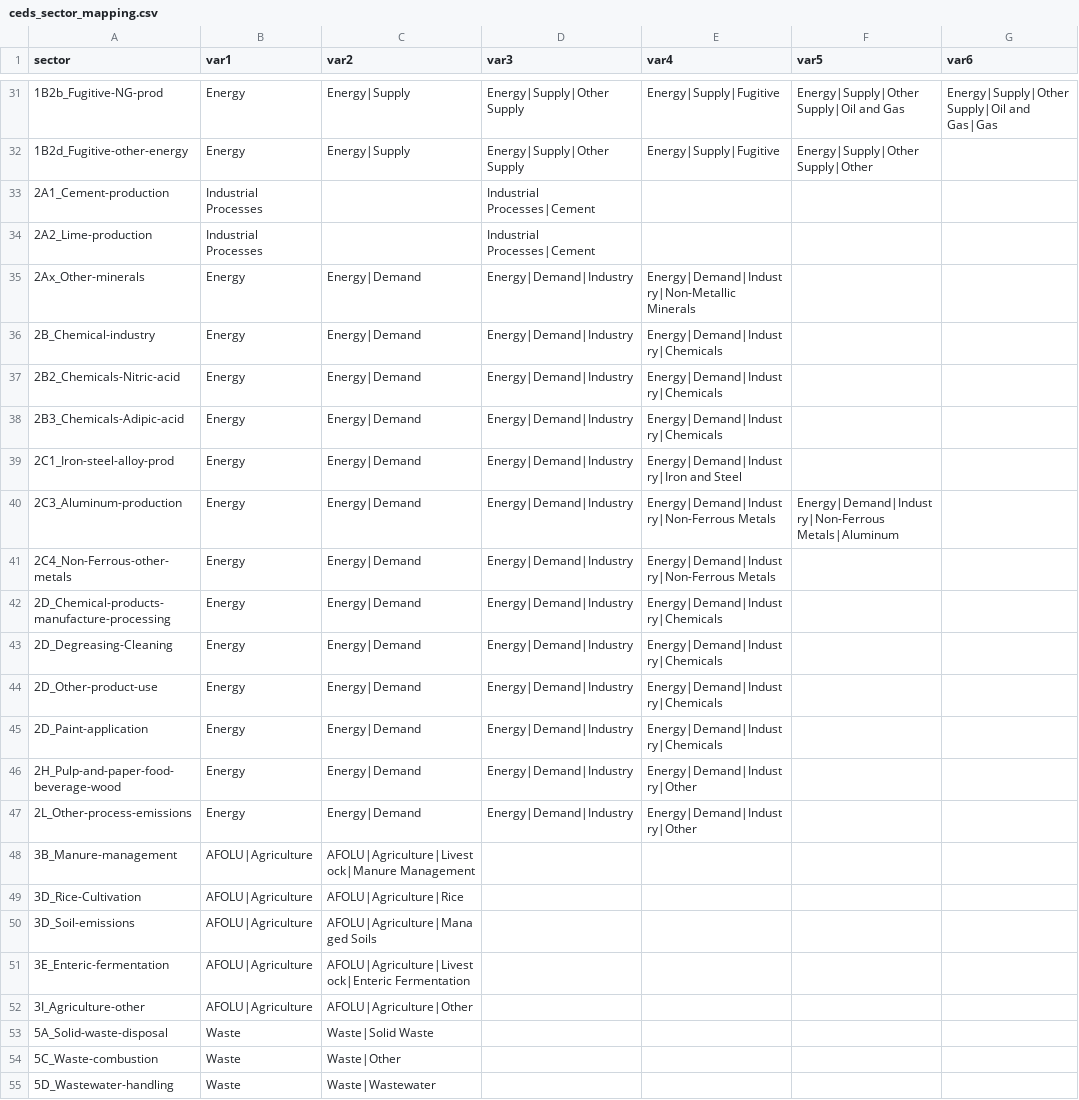
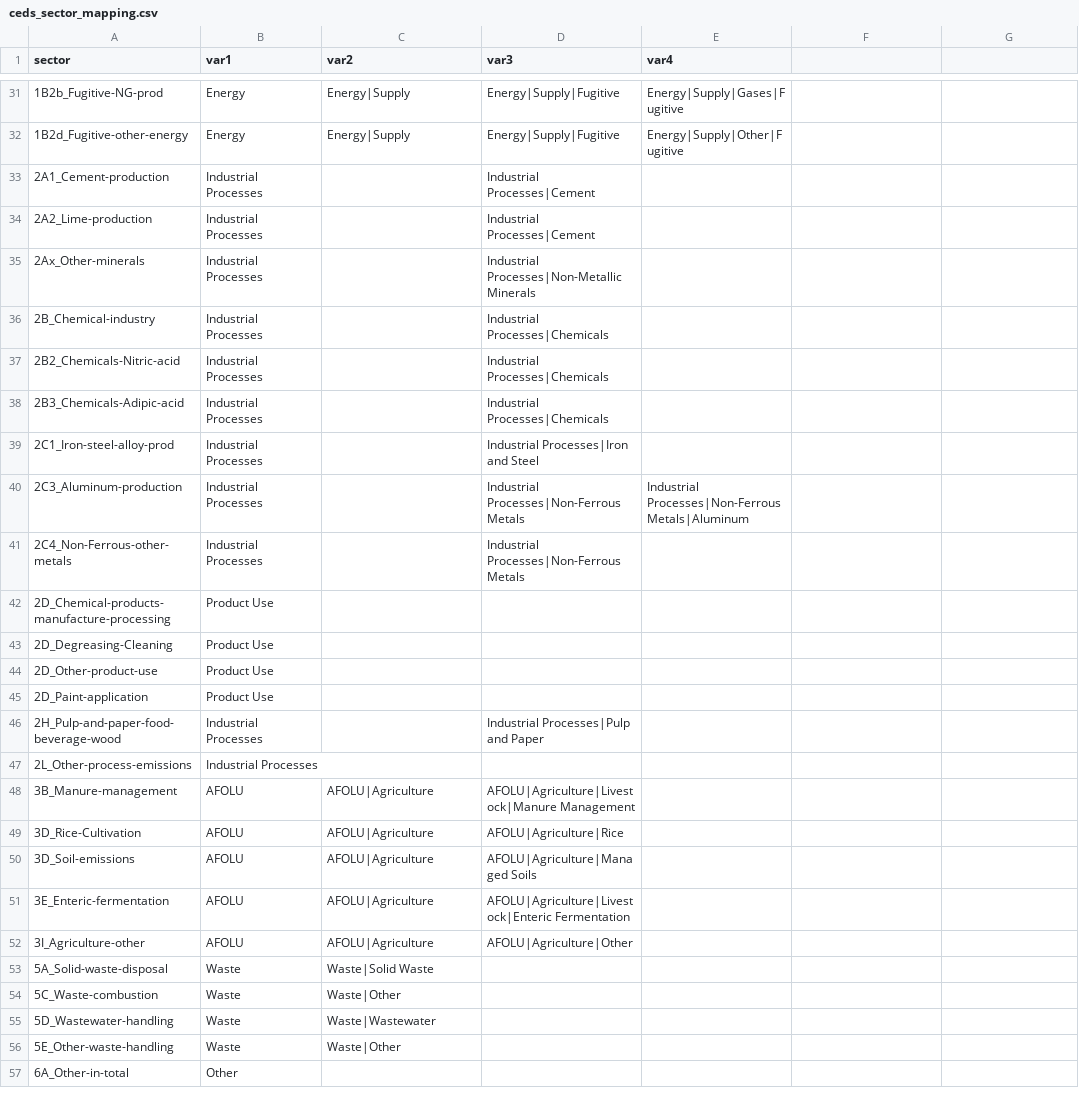
Before and after one commit to umd-cgs/rhistiamc, a CSV file: mappings/ceds_sector_mapping.csv, drawn as a sheet; only a part is shown, gaps mark what is left out; the shorter side is filled out with more unchanged rows; the diff covers the shown part only.

Commit message:
Correct emiss sectors in CEDS sector map:
ind process, fug, bunkers, etc

```diff
--- a/mappings/ceds_sector_mapping.csv
+++ b/mappings/ceds_sector_mapping.csv
@@ -1 +1 @@
-sector,var1,var2,var3,var4,var5,var6
+sector,var1,var2,var3,var4
@@ -31,2 +31,2 @@ sector,var1,var2,var3,var4,var5,var6
-1B2b_Fugitive-NG-prod,Energy,Energy|Supply,Energy|Supply|Other Supply,Energy|Supply|Fugitive,Energy|Supply|Other Supply|Oil and Gas,Energy|Supply|Other Supply|Oil and Gas|Gas
-1B2d_Fugitive-other-energy,Energy,Energy|Supply,Energy|Supply|Other Supply,Energy|Supply|Fugitive,Energy|Supply|Other Supply|Other,
+1B2b_Fugitive-NG-prod,Energy,Energy|Supply,Energy|Supply|Fugitive,Energy|Supply|Gases|Fugitive
+1B2d_Fugitive-other-energy,Energy,Energy|Supply,Energy|Supply|Fugitive,Energy|Supply|Other|Fugitive
@@ -35,18 +35,18 @@ sector,var1,var2,var3,var4,var5,var6
-2Ax_Other-minerals,Energy,Energy|Demand,Energy|Demand|Industry,Energy|Demand|Industry|Non-Metallic Minerals,,
-2B_Chemical-industry,Energy,Energy|Demand,Energy|Demand|Industry,Energy|Demand|Industry|Chemicals,,
-2B2_Chemicals-Nitric-acid,Energy,Energy|Demand,Energy|Demand|Industry,Energy|Demand|Industry|Chemicals,,
-2B3_Chemicals-Adipic-acid,Energy,Energy|Demand,Energy|Demand|Industry,Energy|Demand|Industry|Chemicals,,
-2C1_Iron-steel-alloy-prod,Energy,Energy|Demand,Energy|Demand|Industry,Energy|Demand|Industry|Iron and Steel,,
-2C3_Aluminum-production,Energy,Energy|Demand,Energy|Demand|Industry,Energy|Demand|Industry|Non-Ferrous Metals,Energy|Demand|Industry|Non-Ferrous Metals|Aluminum,
-2C4_Non-Ferrous-other-metals,Energy,Energy|Demand,Energy|Demand|Industry,Energy|Demand|Industry|Non-Ferrous Metals,,
-2D_Chemical-products-manufacture-processing,Energy,Energy|Demand,Energy|Demand|Industry,Energy|Demand|Industry|Chemicals,,
-2D_Degreasing-Cleaning,Energy,Energy|Demand,Energy|Demand|Industry,Energy|Demand|Industry|Chemicals,,
-2D_Other-product-use,Energy,Energy|Demand,Energy|Demand|Industry,Energy|Demand|Industry|Chemicals,,
-2D_Paint-application,Energy,Energy|Demand,Energy|Demand|Industry,Energy|Demand|Industry|Chemicals,,
-2H_Pulp-and-paper-food-beverage-wood,Energy,Energy|Demand,Energy|Demand|Industry,Energy|Demand|Industry|Other,,
-2L_Other-process-emissions,Energy,Energy|Demand,Energy|Demand|Industry,Energy|Demand|Industry|Other,,
-3B_Manure-management,AFOLU|Agriculture,AFOLU|Agriculture|Livestock|Manure Management,,,,
-3D_Rice-Cultivation,AFOLU|Agriculture,AFOLU|Agriculture|Rice,,,,
-3D_Soil-emissions,AFOLU|Agriculture,AFOLU|Agriculture|Managed Soils,,,,
-3E_Enteric-fermentation,AFOLU|Agriculture,AFOLU|Agriculture|Livestock|Enteric Fermentation,,,,
-3I_Agriculture-other,AFOLU|Agriculture,AFOLU|Agriculture|Other,,,,
+2Ax_Other-minerals,Industrial Processes,,Industrial Processes|Non-Metallic Minerals,
+2B_Chemical-industry,Industrial Processes,,Industrial Processes|Chemicals,
+2B2_Chemicals-Nitric-acid,Industrial Processes,,Industrial Processes|Chemicals,
+2B3_Chemicals-Adipic-acid,Industrial Processes,,Industrial Processes|Chemicals,
+2C1_Iron-steel-alloy-prod,Industrial Processes,,Industrial Processes|Iron and Steel,
+2C3_Aluminum-production,Industrial Processes,,Industrial Processes|Non-Ferrous Metals,Industrial Processes|Non-Ferrous Metals|Aluminum
+2C4_Non-Ferrous-other-metals,Industrial Processes,,Industrial Processes|Non-Ferrous Metals,
+2D_Chemical-products-manufacture-processing,Product Use,,,
+2D_Degreasing-Cleaning,Product Use,,,
+2D_Other-product-use,Product Use,,,
+2D_Paint-application,Product Use,,,
+2H_Pulp-and-paper-food-beverage-wood,Industrial Processes,,Industrial Processes|Pulp and Paper,
+2L_Other-process-emissions,Industrial Processes,,,
+3B_Manure-management,AFOLU,AFOLU|Agriculture,AFOLU|Agriculture|Livestock|Manure Management,
+3D_Rice-Cultivation,AFOLU,AFOLU|Agriculture,AFOLU|Agriculture|Rice,
+3D_Soil-emissions,AFOLU,AFOLU|Agriculture,AFOLU|Agriculture|Managed Soils,
+3E_Enteric-fermentation,AFOLU,AFOLU|Agriculture,AFOLU|Agriculture|Livestock|Enteric Fermentation,
+3I_Agriculture-other,AFOLU,AFOLU|Agriculture,AFOLU|Agriculture|Other,
```
Also changed, not shown: 28 edited cells elsewhere in this file, mappings/ceds_sector_mapping_China.csv.
